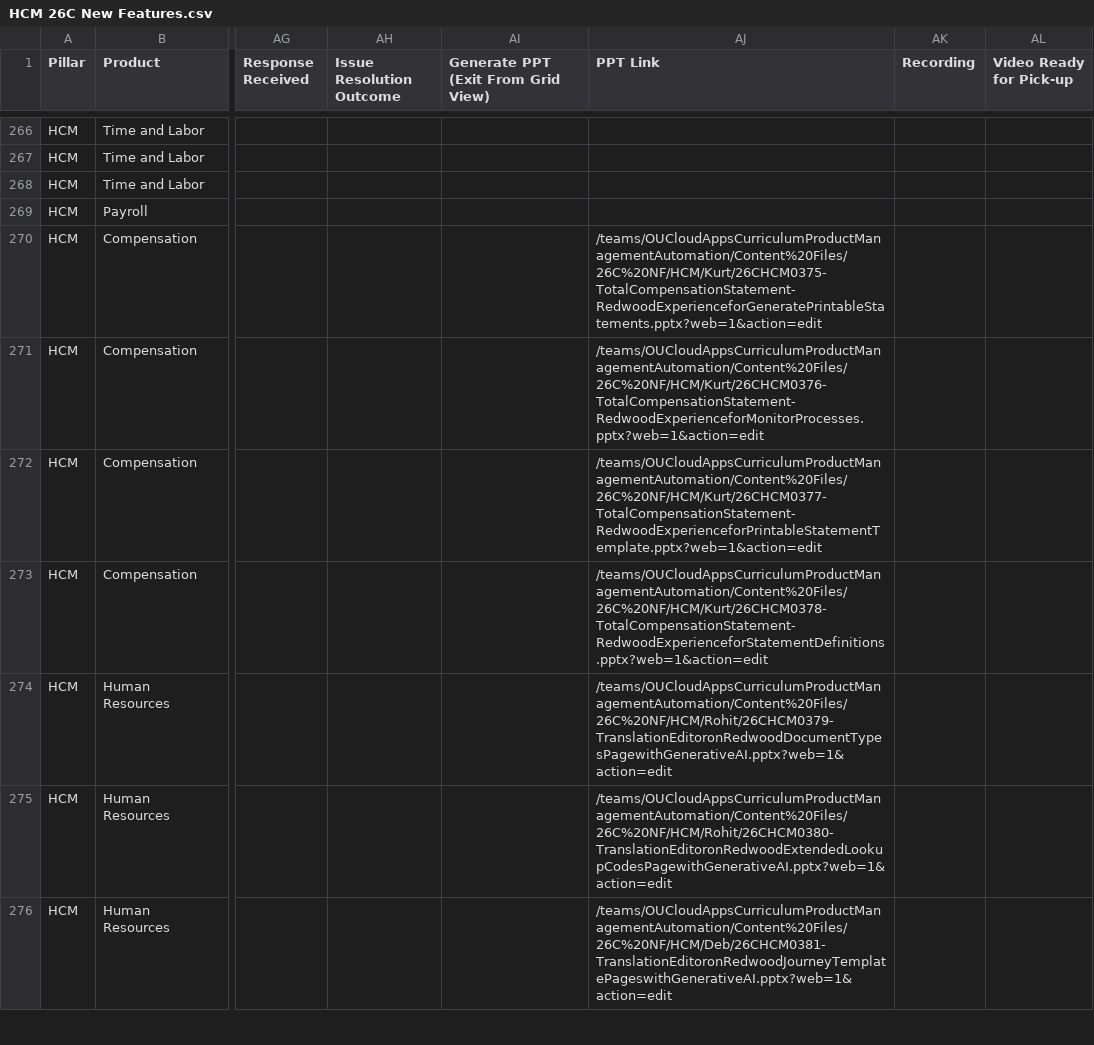
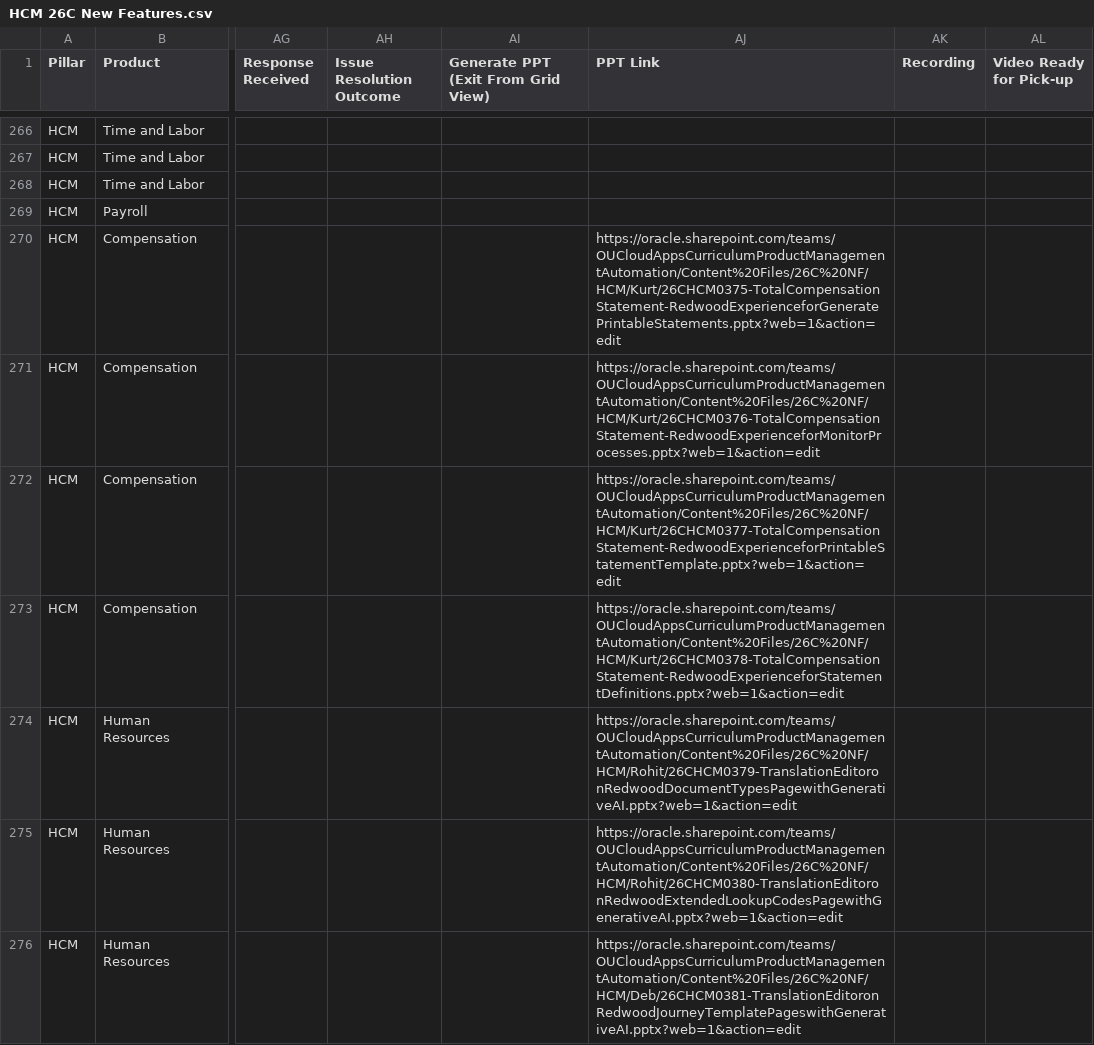
Before and after one commit to pavithraguruprasadb-maker/26C-New-Features-Dashboard, a CSV file: HCM 26C New Features.csv, drawn as a sheet; only a part is shown, gaps mark what is left out; the diff covers the shown part only; the diff names each change by its address in the sheet, - before the commit and + after, or states it on an @@ line.

Commit message:
Add files via upload

```diff
--- a/HCM 26C New Features.csv
+++ b/HCM 26C New Features.csv
-AJ270 (PPT Link): /teams/OUCloudAppsCurriculumProductManagementAutomation/Content%20Files/26C%20NF/HCM/Kurt/26CHCM0375-TotalCompensationStatement-RedwoodExperienceforGeneratePrintableStatements.pptx?web=1&action=edit
+AJ270 (PPT Link): https://oracle.sharepoint.com/teams/OUCloudAppsCurriculumProductManagementAutomation/Content%20Files/26C%20NF/HCM/Kurt/26CHCM0375-TotalCompensationStatement-RedwoodExperienceforGeneratePrintableStatements.pptx?web=1&action=edit
-AJ271 (PPT Link): /teams/OUCloudAppsCurriculumProductManagementAutomation/Content%20Files/26C%20NF/HCM/Kurt/26CHCM0376-TotalCompensationStatement-RedwoodExperienceforMonitorProcesses.pptx?web=1&action=edit
+AJ271 (PPT Link): https://oracle.sharepoint.com/teams/OUCloudAppsCurriculumProductManagementAutomation/Content%20Files/26C%20NF/HCM/Kurt/26CHCM0376-TotalCompensationStatement-RedwoodExperienceforMonitorProcesses.pptx?web=1&action=edit
-AJ272 (PPT Link): /teams/OUCloudAppsCurriculumProductManagementAutomation/Content%20Files/26C%20NF/HCM/Kurt/26CHCM0377-TotalCompensationStatement-RedwoodExperienceforPrintableStatementTemplate.pptx?web=1&action=edit
+AJ272 (PPT Link): https://oracle.sharepoint.com/teams/OUCloudAppsCurriculumProductManagementAutomation/Content%20Files/26C%20NF/HCM/Kurt/26CHCM0377-TotalCompensationStatement-RedwoodExperienceforPrintableStatementTemplate.pptx?web=1&action=edit
-AJ273 (PPT Link): /teams/OUCloudAppsCurriculumProductManagementAutomation/Content%20Files/26C%20NF/HCM/Kurt/26CHCM0378-TotalCompensationStatement-RedwoodExperienceforStatementDefinitions.pptx?web=1&action=edit
+AJ273 (PPT Link): https://oracle.sharepoint.com/teams/OUCloudAppsCurriculumProductManagementAutomation/Content%20Files/26C%20NF/HCM/Kurt/26CHCM0378-TotalCompensationStatement-RedwoodExperienceforStatementDefinitions.pptx?web=1&action=edit
-AJ274 (PPT Link): /teams/OUCloudAppsCurriculumProductManagementAutomation/Content%20Files/26C%20NF/HCM/Rohit/26CHCM0379-TranslationEditoronRedwoodDocumentTypesPagewithGenerativeAI.pptx?web=1&action=edit
+AJ274 (PPT Link): https://oracle.sharepoint.com/teams/OUCloudAppsCurriculumProductManagementAutomation/Content%20Files/26C%20NF/HCM/Rohit/26CHCM0379-TranslationEditoronRedwoodDocumentTypesPagewithGenerativeAI.pptx?web=1&action=edit
-AJ275 (PPT Link): /teams/OUCloudAppsCurriculumProductManagementAutomation/Content%20Files/26C%20NF/HCM/Rohit/26CHCM0380-TranslationEditoronRedwoodExtendedLookupCodesPagewithGenerativeAI.pptx?web=1&action=edit
+AJ275 (PPT Link): https://oracle.sharepoint.com/teams/OUCloudAppsCurriculumProductManagementAutomation/Content%20Files/26C%20NF/HCM/Rohit/26CHCM0380-TranslationEditoronRedwoodExtendedLookupCodesPagewithGenerativeAI.pptx?web=1&action=edit
-AJ276 (PPT Link): /teams/OUCloudAppsCurriculumProductManagementAutomation/Content%20Files/26C%20NF/HCM/Deb/26CHCM0381-TranslationEditoronRedwoodJourneyTemplatePageswithGenerativeAI.pptx?web=1&action=edit
+AJ276 (PPT Link): https://oracle.sharepoint.com/teams/OUCloudAppsCurriculumProductManagementAutomation/Content%20Files/26C%20NF/HCM/Deb/26CHCM0381-TranslationEditoronRedwoodJourneyTemplatePageswithGenerativeAI.pptx?web=1&action=edit
```
Also changed, not shown: 182 edited cells elsewhere in this file.
